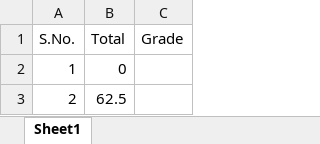
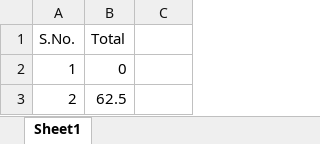
Before and after one commit to gadepall/grading, an Excel workbook: codes/marks.xlsx, sheet Sheet1, drawn as a sheet; only a part is shown; values as stored, in another font and other column widths than the file's, no borders; the diff names each change by its address in the sheet, - before the commit and + after, or states it on an @@ line.

```diff
--- a/codes/marks.xlsx (sheet Sheet1)
+++ b/codes/marks.xlsx (sheet Sheet1)
-C1: Grade
+C1: (empty)
```
Also changed, not shown: codes/grades_kmeans.xlsx, codes/grades_norm.xlsx, 6 other files.
